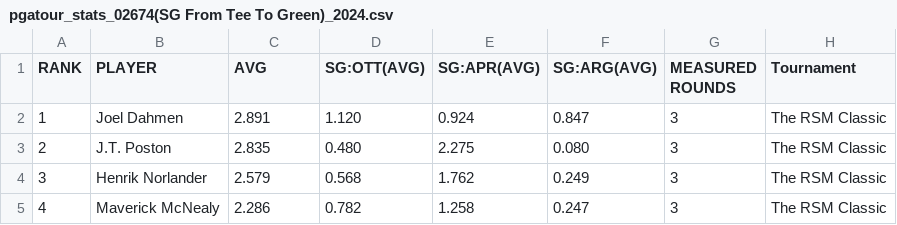
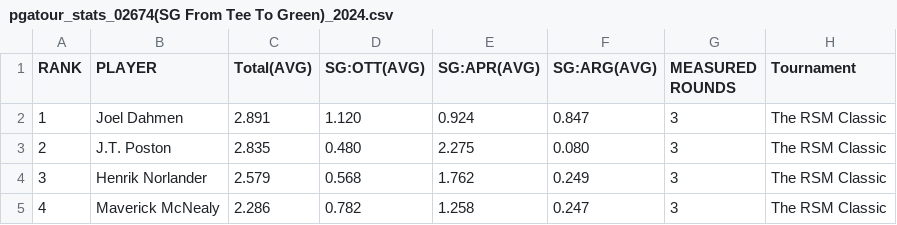
Before and after one commit to ochss/pga_tour_2024, a CSV file: pgatour_stats_02674(SG From Tee To Green)_2024.csv, drawn as a sheet; only a part is shown.

Commit message:
players

```diff
--- a/pgatour_stats_02674(SG From Tee To Green)_2024.csv
+++ b/pgatour_stats_02674(SG From Tee To Green)_2024.csv
@@ -1,2 +1,2 @@
-RANK,PLAYER,AVG,SG:OTT(AVG),SG:APR(AVG),SG:ARG(AVG),MEASURED ROUNDS,Tournament
+RANK,PLAYER,Total(AVG),SG:OTT(AVG),SG:APR(AVG),SG:ARG(AVG),MEASURED ROUNDS,Tournament
 1,Joel Dahmen,2.891,1.120,0.924,0.847,3,The RSM Classic
```
